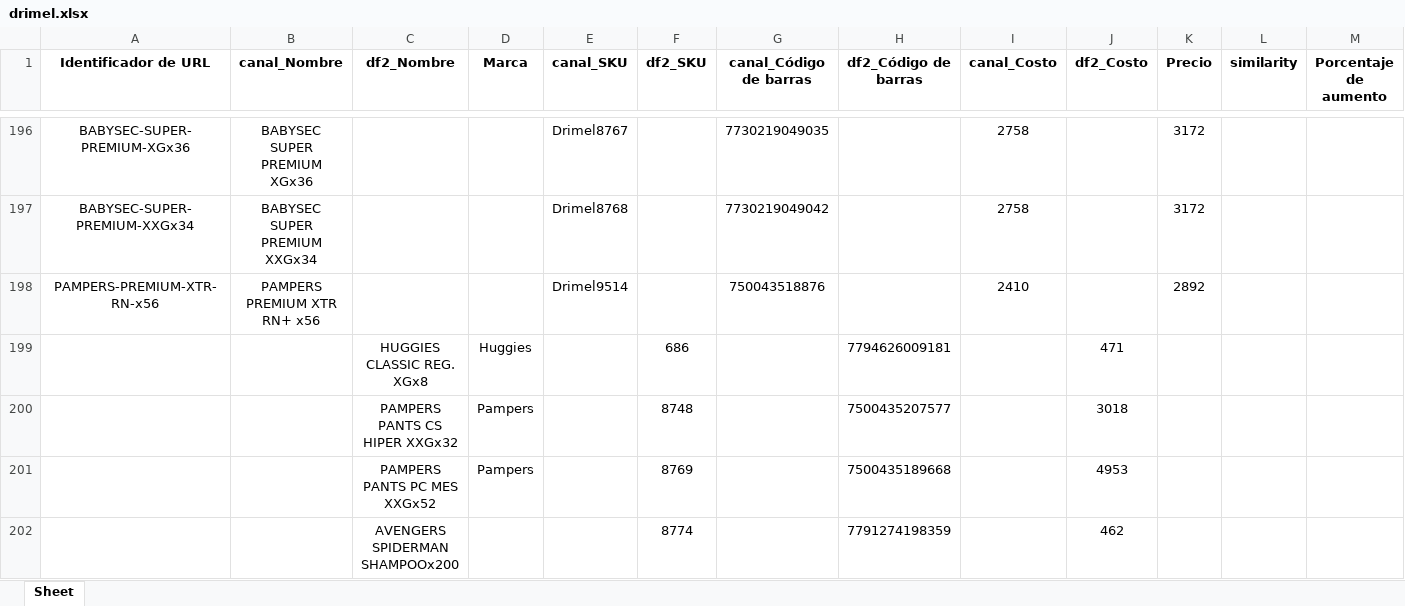
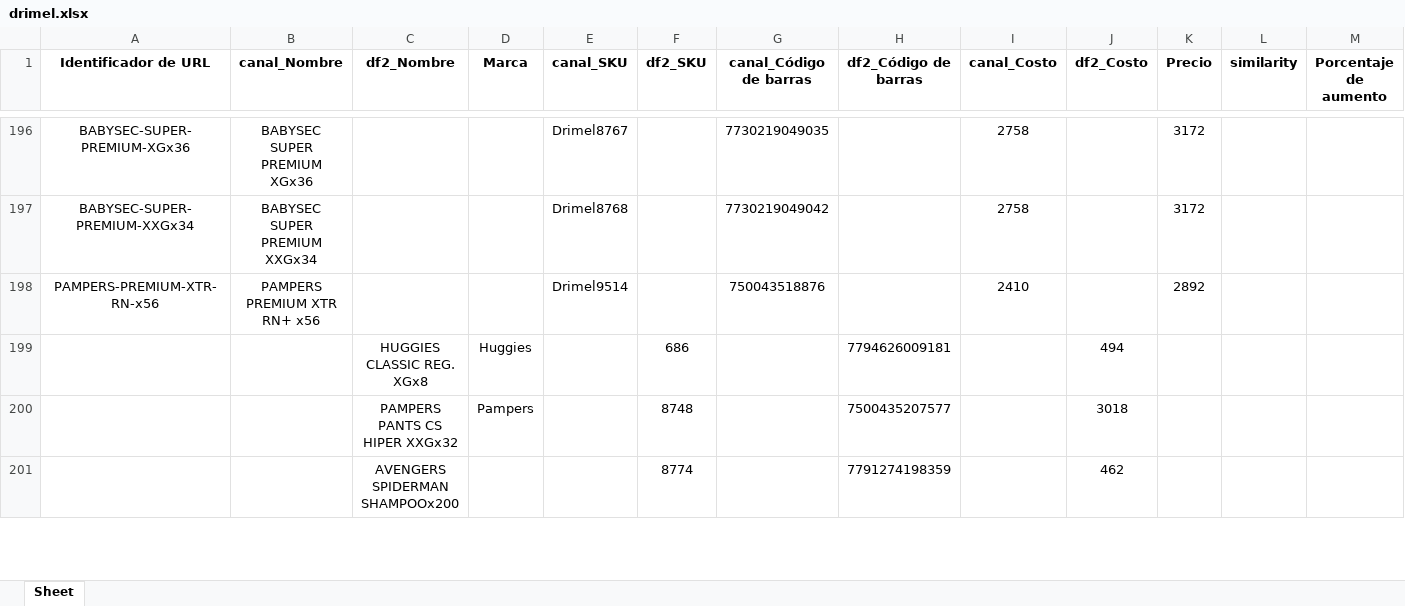
Before and after one commit to franfurey/actualizadorPrecios, an Excel workbook: proveedor/drimel/listos/drimel.xlsx, sheet Sheet, drawn as a sheet; only a part is shown, gaps mark what is left out; values as stored, in another font and other column widths than the file's, no borders; removed rows and columns are numbered as before the commit, all else as after; the diff covers the shown part only; the diff names each change by its address in the sheet, - before the commit and + after, or states it on an @@ line.

```diff
--- a/proveedor/drimel/listos/drimel.xlsx (sheet Sheet)
+++ b/proveedor/drimel/listos/drimel.xlsx (sheet Sheet)
-J199 (df2_Costo): 471
+J199 (df2_Costo): 494
-row 201:  |  | PAMPERS PANTS PC MES XXGx52 | Pampers |  | 8769 |  | 7500435189668 |  | 4953
```
Also changed, not shown: 73 added rows, 75 removed rows, 29 moved rows and 104 edited cells elsewhere in this sheet, proveedor/drimel/listos/nuevos/drimel_only.xlsx, proveedor/drimel/listos/tiendaNube/drimel.xlsx, 6 other files.
